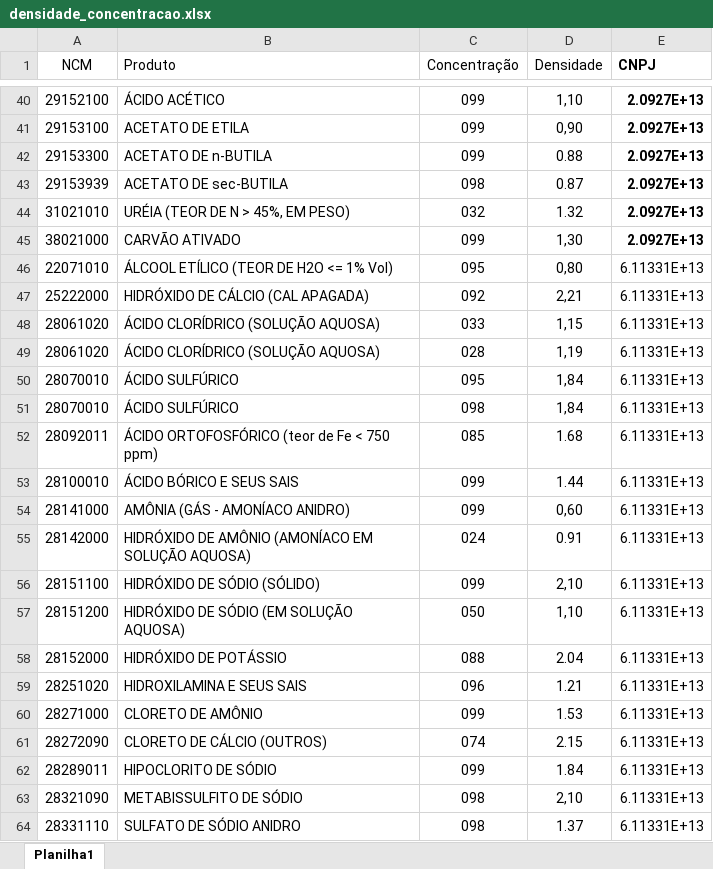
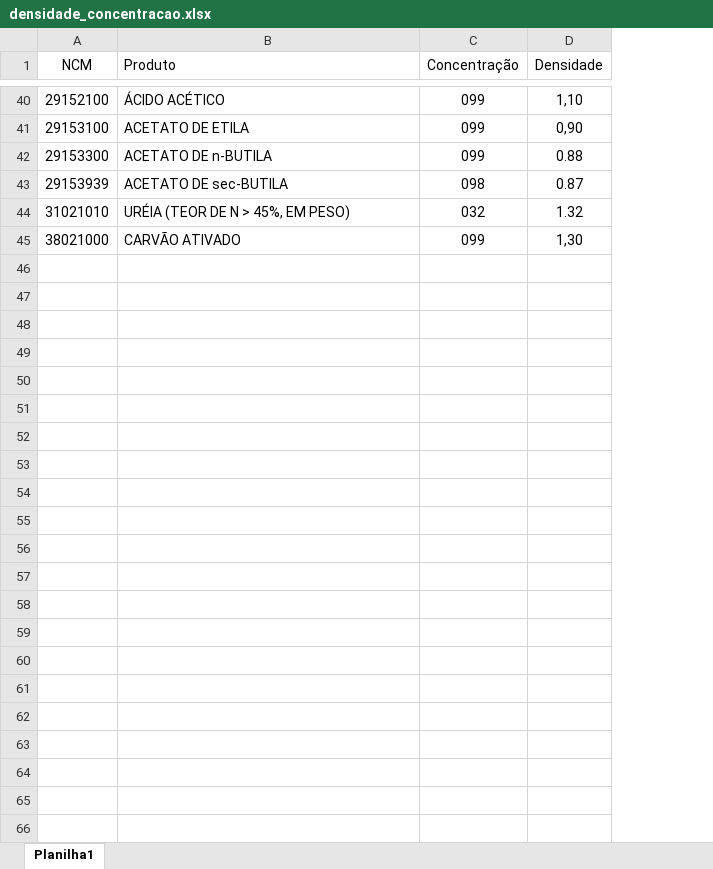
Before and after one commit to eudes-morais/solid_xml_txt, an Excel workbook: app/media/densidade_concentracao.xlsx, sheet Planilha1, drawn as a sheet; only a part is shown, gaps mark what is left out; values as stored, in another font and other column widths than the file's, no borders; the diff covers the shown part only; the diff names each change by its address in the sheet, - before the commit and + after, or states it on an @@ line.

```diff
--- a/app/media/densidade_concentracao.xlsx (sheet Planilha1)
+++ b/app/media/densidade_concentracao.xlsx (sheet Planilha1)
-column E (CNPJ), rows 40-45: all 2.0927E+13
-row 46: 22071010 | ÁLCOOL ETÍLICO (TEOR DE H2O <= 1% Vol) | 095 | 0,80 | 6.11331E+13
-row 47: 25222000 | HIDRÓXIDO DE CÁLCIO (CAL APAGADA) | 092 | 2,21 | 6.11331E+13
-row 48: 28061020 | ÁCIDO CLORÍDRICO (SOLUÇÃO AQUOSA) | 033 | 1,15 | 6.11331E+13
-row 49: 28061020 | ÁCIDO CLORÍDRICO (SOLUÇÃO AQUOSA) | 028 | 1,19 | 6.11331E+13
-row 50: 28070010 | ÁCIDO SULFÚRICO | 095 | 1,84 | 6.11331E+13
-row 51: 28070010 | ÁCIDO SULFÚRICO | 098 | 1,84 | 6.11331E+13
-row 52: 28092011 | ÁCIDO ORTOFOSFÓRICO (teor de Fe < 750 ppm) | 085 | 1.68 | 6.11331E+13
-row 53: 28100010 | ÁCIDO BÓRICO E SEUS SAIS | 099 | 1.44 | 6.11331E+13
-row 54: 28141000 | AMÔNIA (GÁS - AMONÍACO ANIDRO) | 099 | 0,60 | 6.11331E+13
-row 55: 28142000 | HIDRÓXIDO DE AMÔNIO (AMONÍACO EM SOLUÇÃO AQUOSA) | 024 | 0.91 | 6.11331E+13
-row 56: 28151100 | HIDRÓXIDO DE SÓDIO (SÓLIDO) | 099 | 2,10 | 6.11331E+13
-row 57: 28151200 | HIDRÓXIDO DE SÓDIO (EM SOLUÇÃO AQUOSA) | 050 | 1,10 | 6.11331E+13
-row 58: 28152000 | HIDRÓXIDO DE POTÁSSIO | 088 | 2.04 | 6.11331E+13
-row 59: 28251020 | HIDROXILAMINA E SEUS SAIS | 096 | 1.21 | 6.11331E+13
-row 60: 28271000 | CLORETO DE AMÔNIO | 099 | 1.53 | 6.11331E+13
-row 61: 28272090 | CLORETO DE CÁLCIO (OUTROS) | 074 | 2.15 | 6.11331E+13
-row 62: 28289011 | HIPOCLORITO DE SÓDIO | 099 | 1.84 | 6.11331E+13
-row 63: 28321090 | METABISSULFITO DE SÓDIO | 098 | 2,10 | 6.11331E+13
-row 64: 28331110 | SULFATO DE SÓDIO ANIDRO | 098 | 1.37 | 6.11331E+13
```
Also changed, not shown: 157 removed rows elsewhere in this sheet, 3 other files.
